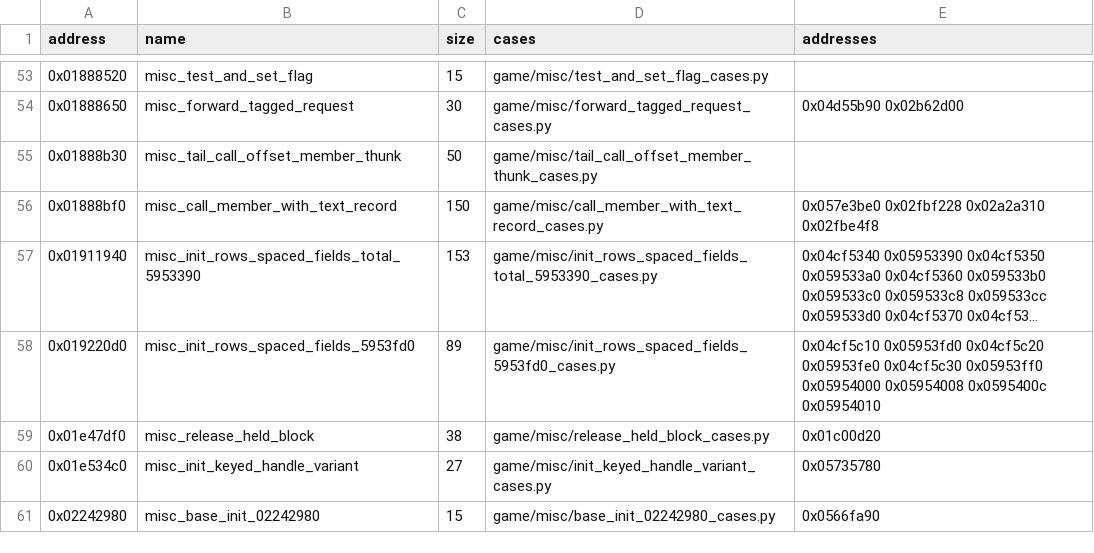
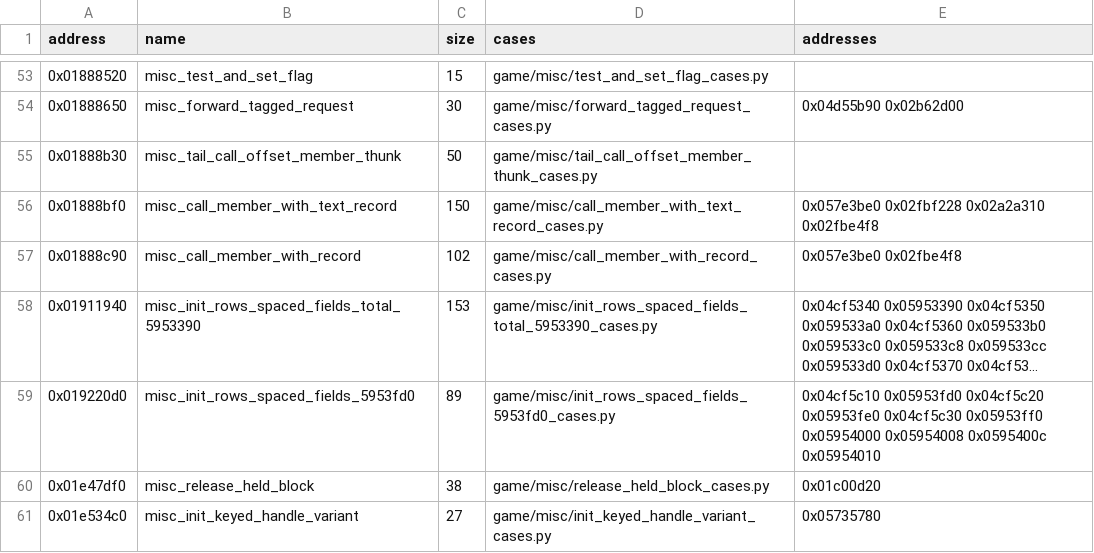
Before and after one commit to Jeffiest/Paleblood, a CSV file: game/auto/twin_exemplars.csv, drawn as a sheet; only a part is shown, gaps mark what is left out; the shorter side is filled out with more unchanged rows; long unchanged cells end in …; the diff names each change by its address in the sheet, - before the commit and + after, or states it on an @@ line.

```diff
--- a/game/auto/twin_exemplars.csv
+++ b/game/auto/twin_exemplars.csv
+row 57: 0x01888c90 | misc_call_member_with_record | 102 | game/misc/call_member_with_record_cases.py | 0x057e3be0 0x02fbe4f8
```
Also changed, not shown: 9 other files.
